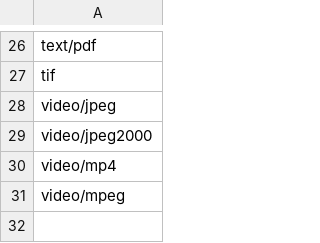
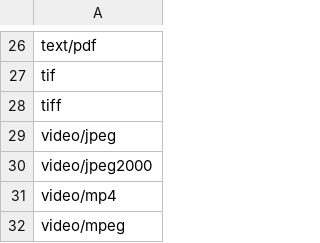
Before and after one commit to dpla/ingestion3, a CSV file: src/main/resources/formats/ohio.csv, drawn as a sheet; only a part is shown, gaps mark what is left out.

Commit message:
Add 'tiff' to Ohio term list

```diff
--- a/src/main/resources/formats/ohio.csv
+++ b/src/main/resources/formats/ohio.csv
@@ -27,2 +27,3 @@ text/pdf
 tif
+tiff
 video/jpeg
```
